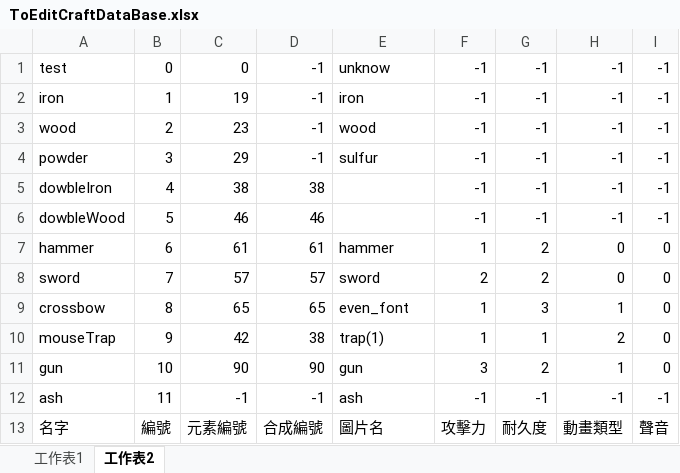
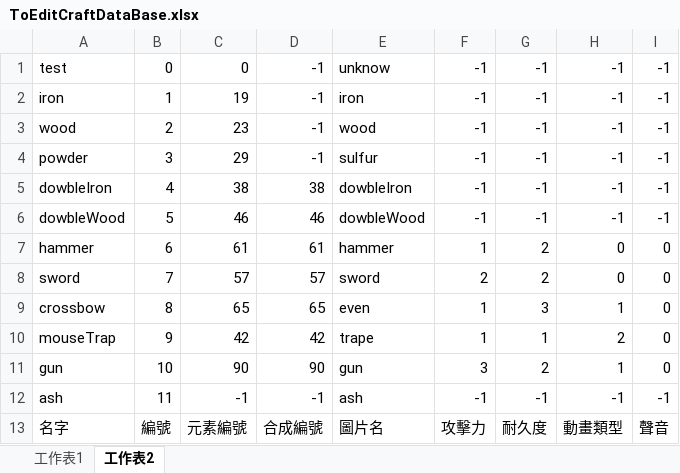
Before and after one commit to h94ru4vm0/Weapolution, an Excel workbook: Weapolution/Assets/Resources/TextCsv/ToEditCraftDataBase.xlsx, sheet 工作表2, drawn as a sheet; values as stored, in another font and other column widths than the file's, no borders; the diff names each change by its address in the sheet, - before the commit and + after, or states it on an @@ line.

```diff
--- a/Weapolution/Assets/Resources/TextCsv/ToEditCraftDataBase.xlsx (sheet 工作表2)
+++ b/Weapolution/Assets/Resources/TextCsv/ToEditCraftDataBase.xlsx (sheet 工作表2)
-E5: (empty)
+E5: dowbleIron
-E6: (empty)
+E6: dowbleWood
-E9: even_font
+E9: even
-D10: 38
+D10: 42
-E10: trap(1)
+E10: trape
```
Also changed, not shown: 46 other files.
